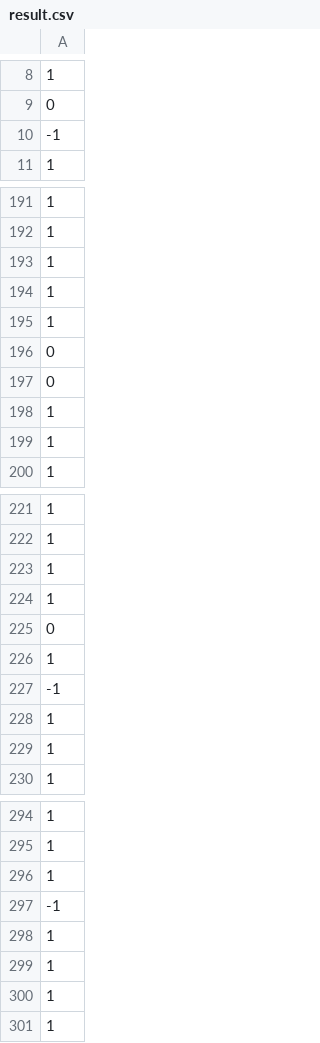
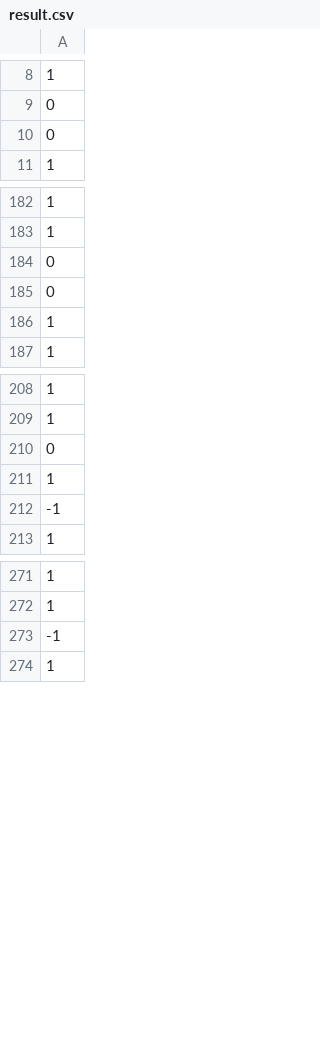
Before and after one commit to joseph-fortman/NBA-Free-Agent-Analysis, a CSV file: data/result.csv, drawn as a sheet; only a part is shown, gaps mark what is left out; the diff covers the shown part only.

```diff
--- a/data/result.csv
+++ b/data/result.csv
@@ -9,3 +9,3 @@
 0
--1
+0
 1
@@ -192,8 +183,4 @@
 1
-1
-1
-1
 0
 0
-1
 1
@@ -222,4 +209,2 @@
 1
-1
-1
 0
@@ -227,4 +212,2 @@
 -1
-1
-1
 1
@@ -295,7 +272,3 @@
 1
-1
 -1
-1
-1
-1
 1
```
Also changed, not shown: 1 added row, 34 removed rows and 1 moved row elsewhere in this file, data/weights.csv, 2 other files.
